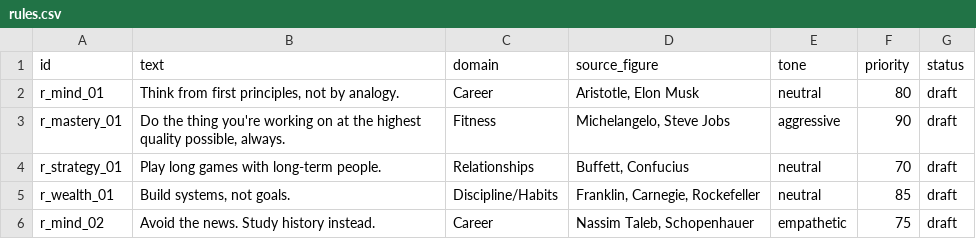
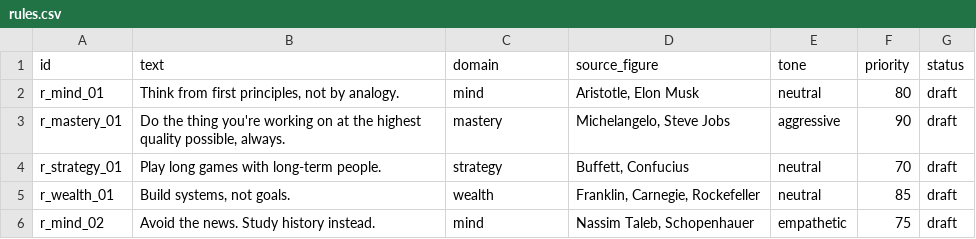
Before and after one commit to DhanushSaiNV/DavosSeaworth, a CSV file: content/rules.csv, drawn as a sheet.

Commit message:
BG-02: 16-domain enum decision memo — corpus domains approved, docs/validator synced
Decision memo (docs/feature-prds/FP-BG/BG-02-domain-enum-memo.md) compares the
TECH-SPECS §3.3 proposed set against the owner corpus (content/rules.json,
119 rules / 16 domains) on rules-content fit (D17) and classifier separability
(D19), resolves the three card-named merge/split candidates (Social↔Relationships
→ merge; Mental/Emotional↔Purpose/Legacy → keep separate; Creativity↔Learning →
keep separate), and recommends adopting the corpus's 16 domains verbatim:
mind, mastery, strategy, wealth, health, character, relationships, creativity,
resilience, purpose, spirituality, time, communication, learning, leadership,
habits (lowercase ids satisfy GLOSSARY §10; the proposed set's four zero-content
domains and slash-cased ids are the decisive cons).

Flipped to the recommendation in the same PR — owner picks 1/2/3 in PR review
and the docs are amended if the pick differs (FP-BG BG-02 card flow):
- TECH-SPEC §3.3: proposed → approved with the final list; General documented
  as the reserved D7 fallback value
- TECH-SPEC §5.3: lockdown accountability-domain examples → (Strategy, Habits +
  PRD-selected); D21 concept unchanged
- GLOSSARY §1 rewritten; §14 adds the Rule domain enum row
- content/validate.ts: DOMAIN_ENUM synced (mechanical consequence; BG-01's file)
- BG-01 5-row fixtures remapped to approved ids (rules.csv, exemplars.csv)
- FP-BG.md §3: Status column added per §1.5 track-state rule; BG-06 row added
  for catalog completeness (its §4 card states no size/priority — provisional)
- FP-BG-PLAN.md: BG-02 card status line; PROGRESS.md entry appended

Verify: deno run --allow-read content/validate.ts → rules.csv 5 rows OK,
exemplars.csv 5 rows OK, all status=draft.

Governing refs: FP-BG BG-02; TECH-SPECS §3.3, §5.3; GLOSSARY §1, §10, §14;
PRD §2; D17, D19; AGENTS §2, §6.5–6.6, §9 (§9 checklist: no new tables/RLS/
secrets/paid services/job types; adapter untouched; [SPEC] enum set via the
owner-gated decision flow; docs updated in the same change; refs cited here).

```diff
--- a/content/rules.csv
+++ b/content/rules.csv
@@ -1,6 +1,6 @@
 id,text,domain,source_figure,tone,priority,status
-r_mind_01,"Think from first principles, not by analogy.",Career,"Aristotle, Elon Musk",neutral,80,draft
-r_mastery_01,"Do the thing you're working on at the highest quality possible, always.",Fitness,"Michelangelo, Steve Jobs",aggressive,90,draft
-r_strategy_01,"Play long games with long-term people.",Relationships,"Buffett, Confucius",neutral,70,draft
-r_wealth_01,"Build systems, not goals.",Discipline/Habits,"Franklin, Carnegie, Rockefeller",neutral,85,draft
-r_mind_02,"Avoid the news. Study history instead.",Career,"Nassim Taleb, Schopenhauer",empathetic,75,draft
+r_mind_01,"Think from first principles, not by analogy.",mind,"Aristotle, Elon Musk",neutral,80,draft
+r_mastery_01,"Do the thing you're working on at the highest quality possible, always.",mastery,"Michelangelo, Steve Jobs",aggressive,90,draft
+r_strategy_01,"Play long games with long-term people.",strategy,"Buffett, Confucius",neutral,70,draft
+r_wealth_01,"Build systems, not goals.",wealth,"Franklin, Carnegie, Rockefeller",neutral,85,draft
+r_mind_02,"Avoid the news. Study history instead.",mind,"Nassim Taleb, Schopenhauer",empathetic,75,draft
```
Also changed, not shown: content/exemplars.csv, 7 other files.
